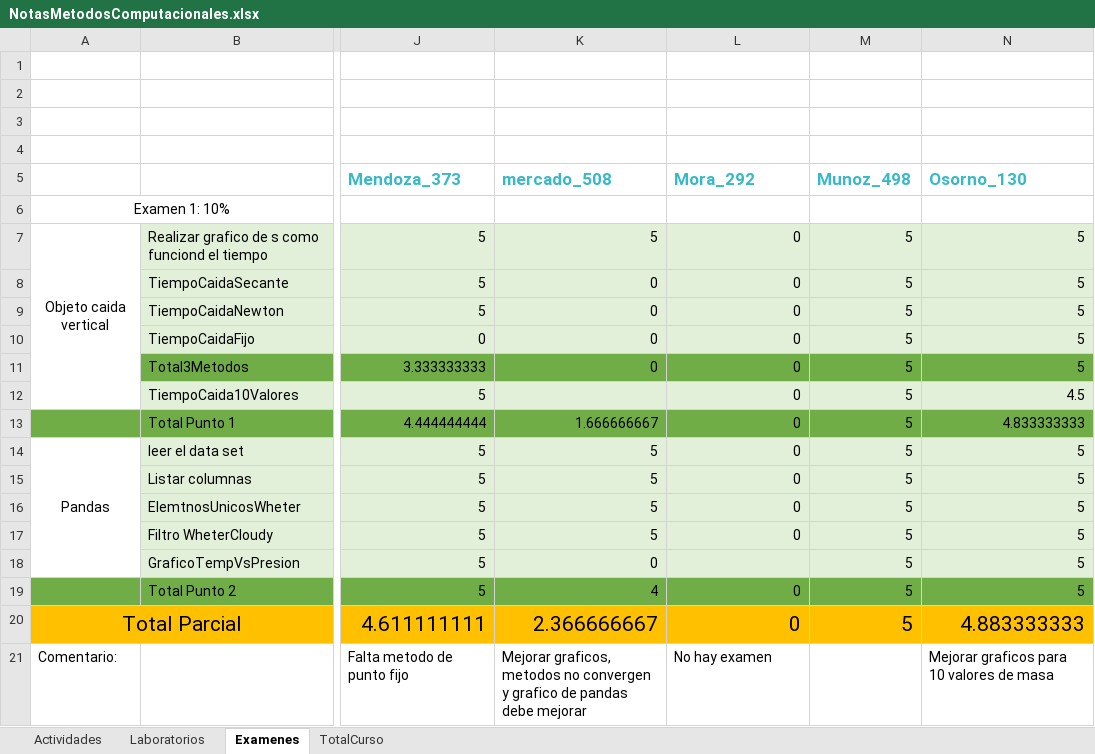
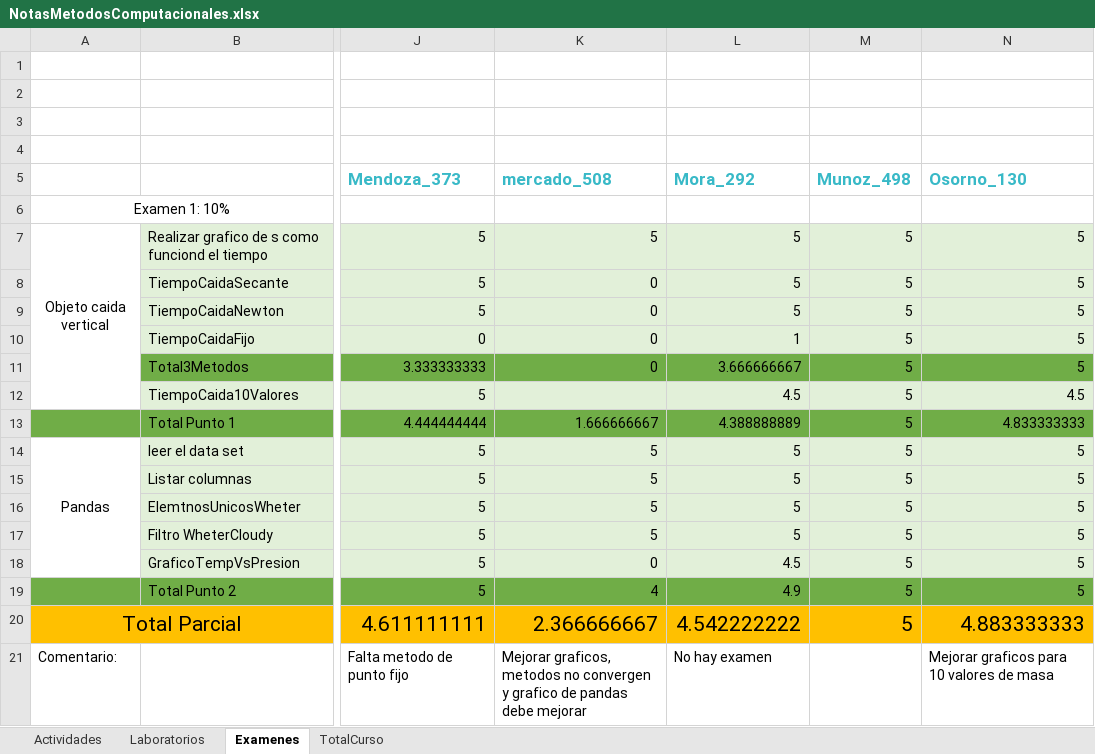
Before and after one commit to hernansalinas/CursoMetodosComputacionales, an Excel workbook: NotasMetodosComputacionales.xlsx, sheet Examenes, drawn as a sheet; only a part is shown, gaps mark what is left out; values as stored, in another font and other column widths than the file's, no borders; the diff names each change by its address in the sheet, - before the commit and + after, or states it on an @@ line.

```diff
--- a/NotasMetodosComputacionales.xlsx (sheet Examenes)
+++ b/NotasMetodosComputacionales.xlsx (sheet Examenes)
-L7:L9 (Mora_292): 0
+L7:L9 (Mora_292): 5
-L10 (Mora_292): 0
+L10 (Mora_292): 1
-L11 (Mora_292): 0
+L11 (Mora_292): 3.666666667
-L12 (Mora_292): 0
+L12 (Mora_292): 4.5
-L13 (Mora_292): 0
+L13 (Mora_292): 4.388888889
-L14:L17 (Mora_292): 0
+L14:L17 (Mora_292): 5
-L18 (Mora_292): (empty)
+L18 (Mora_292): 4.5
-L19 (Mora_292): 0
+L19 (Mora_292): 4.9
-L20 (Mora_292): 0
+L20 (Mora_292): 4.542222222
```
Also changed, not shown: sheet TotalCurso, 1 other file.
